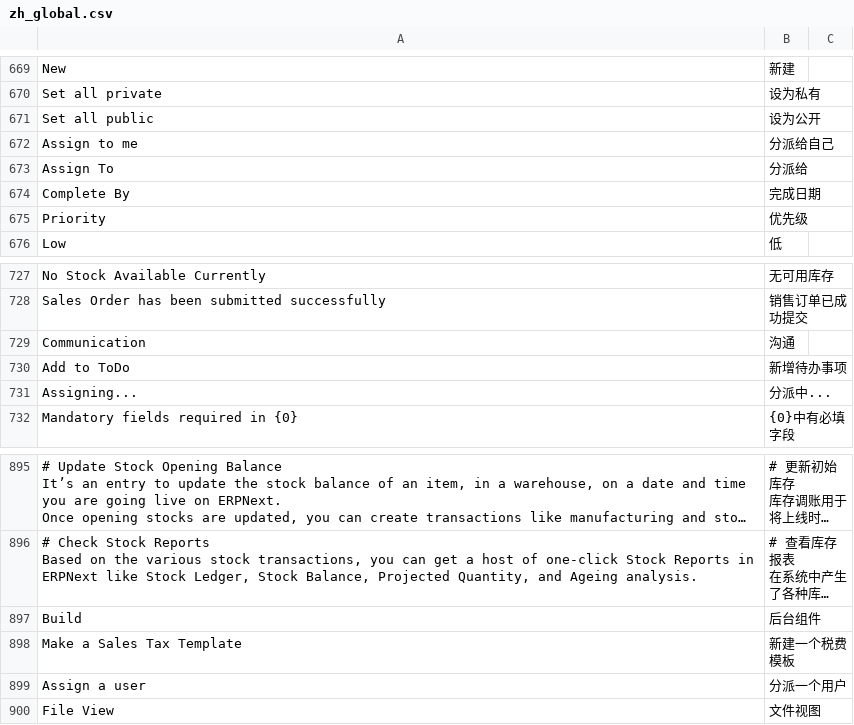
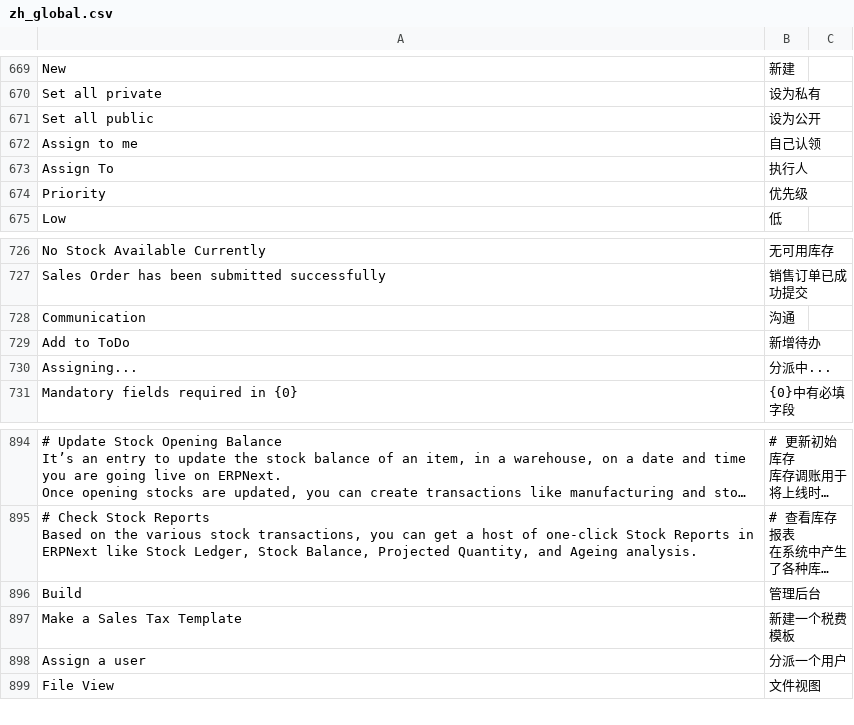
Before and after one commit to z1coyan/erpnext_oob, a CSV file: erpnext_oob/translations/zh_global.csv, drawn as a sheet; only a part is shown, gaps mark what is left out; long unchanged cells end in …; removed rows and columns are numbered as before the commit, all else as after; the diff names each change by its address in the sheet, - before the commit and + after, or states it on an @@ line.

```diff
--- a/erpnext_oob/translations/zh_global.csv
+++ b/erpnext_oob/translations/zh_global.csv
-B672: 分派给自己
+B672: 自己认领
-B673: 分派给
+B673: 执行人
-row 674: Complete By | 完成日期
-B729: 新增待办事项
+B729: 新增待办
-B896: 后台组件
+B896: 管理后台
```
Also changed, not shown: 1 other file.
